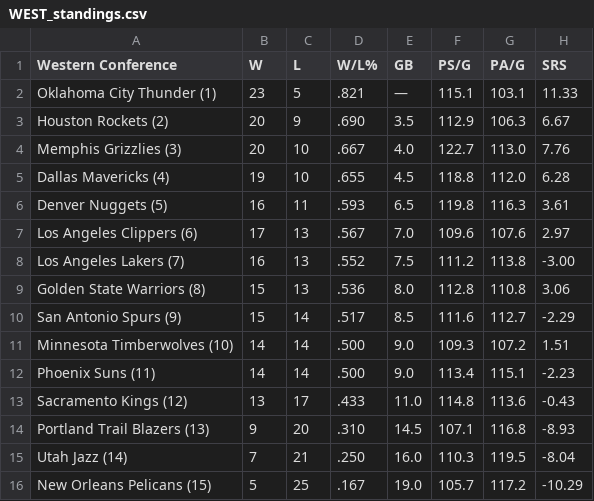
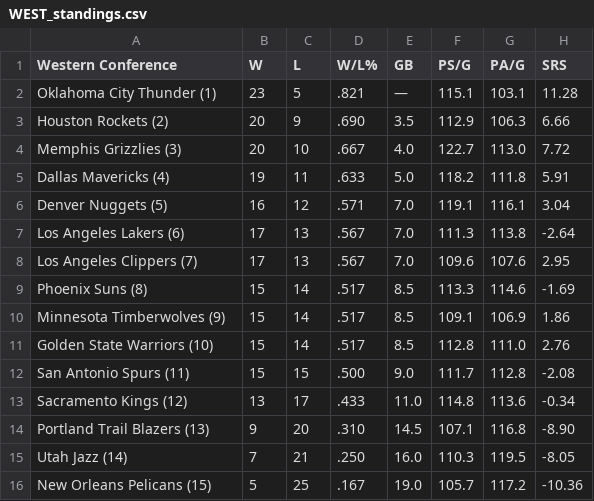
Before and after one commit to caHaber/flat-data-nba-standings, a CSV file: WEST_standings.csv, drawn as a sheet.

```diff
--- a/WEST_standings.csv
+++ b/WEST_standings.csv
@@ -1,16 +1,16 @@
 "Western Conference","W","L","W/L%","GB","PS/G","PA/G","SRS"
-"Oklahoma City Thunder (1) ","23","5",".821","—","115.1","103.1","11.33"
-"Houston Rockets (2) ","20","9",".690","3.5","112.9","106.3","6.67"
-"Memphis Grizzlies (3) ","20","10",".667","4.0","122.7","113.0","7.76"
-"Dallas Mavericks (4) ","19","10",".655","4.5","118.8","112.0","6.28"
-"Denver Nuggets (5) ","16","11",".593","6.5","119.8","116.3","3.61"
-"Los Angeles Clippers (6) ","17","13",".567","7.0","109.6","107.6","2.97"
-"Los Angeles Lakers (7) ","16","13",".552","7.5","111.2","113.8","-3.00"
-"Golden State Warriors (8) ","15","13",".536","8.0","112.8","110.8","3.06"
-"San Antonio Spurs (9) ","15","14",".517","8.5","111.6","112.7","-2.29"
-"Minnesota Timberwolves (10) ","14","14",".500","9.0","109.3","107.2","1.51"
-"Phoenix Suns (11) ","14","14",".500","9.0","113.4","115.1","-2.23"
-"Sacramento Kings (12) ","13","17",".433","11.0","114.8","113.6","-0.43"
-"Portland Trail Blazers (13) ","9","20",".310","14.5","107.1","116.8","-8.93"
-"Utah Jazz (14) ","7","21",".250","16.0","110.3","119.5","-8.04"
-"New Orleans Pelicans (15) ","5","25",".167","19.0","105.7","117.2","-10.29"
+"Oklahoma City Thunder (1) ","23","5",".821","—","115.1","103.1","11.28"
+"Houston Rockets (2) ","20","9",".690","3.5","112.9","106.3","6.66"
+"Memphis Grizzlies (3) ","20","10",".667","4.0","122.7","113.0","7.72"
+"Dallas Mavericks (4) ","19","11",".633","5.0","118.2","111.8","5.91"
+"Denver Nuggets (5) ","16","12",".571","7.0","119.1","116.1","3.04"
+"Los Angeles Lakers (6) ","17","13",".567","7.0","111.3","113.8","-2.64"
+"Los Angeles Clippers (7) ","17","13",".567","7.0","109.6","107.6","2.95"
+"Phoenix Suns (8) ","15","14",".517","8.5","113.3","114.6","-1.69"
+"Minnesota Timberwolves (9) ","15","14",".517","8.5","109.1","106.9","1.86"
+"Golden State Warriors (10) ","15","14",".517","8.5","112.8","111.0","2.76"
+"San Antonio Spurs (11) ","15","15",".500","9.0","111.7","112.8","-2.08"
+"Sacramento Kings (12) ","13","17",".433","11.0","114.8","113.6","-0.34"
+"Portland Trail Blazers (13) ","9","20",".310","14.5","107.1","116.8","-8.90"
+"Utah Jazz (14) ","7","21",".250","16.0","110.3","119.5","-8.05"
+"New Orleans Pelicans (15) ","5","25",".167","19.0","105.7","117.2","-10.36"
```
Also changed, not shown: EAST_standings.csv, 1 other file.
